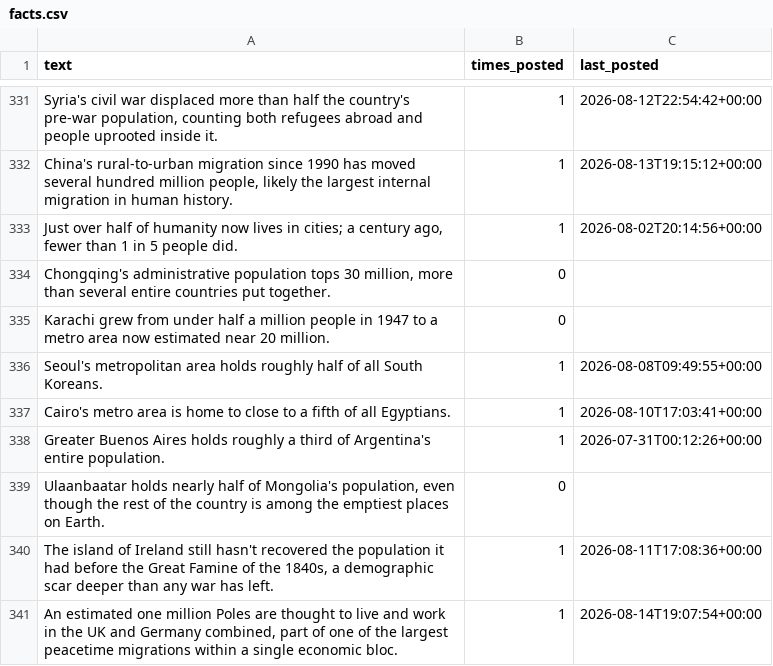
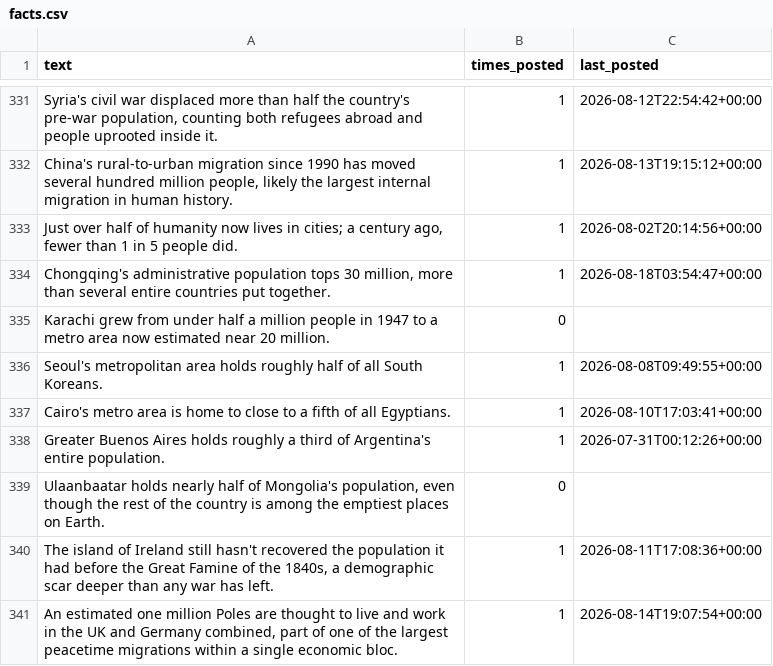
Before and after one commit to gypsykingHU/forummapping-x, a CSV file: facts.csv, drawn as a sheet; only a part is shown, gaps mark what is left out; the diff names each change by its address in the sheet, - before the commit and + after, or states it on an @@ line.

Commit message:
pulse 2026-08-18_03:54

```diff
--- a/facts.csv
+++ b/facts.csv
-B334 (times_posted): 0
+B334 (times_posted): 1
-C334 (last_posted): (empty)
+C334 (last_posted): 2026-08-18T03:54:47+00:00
```
